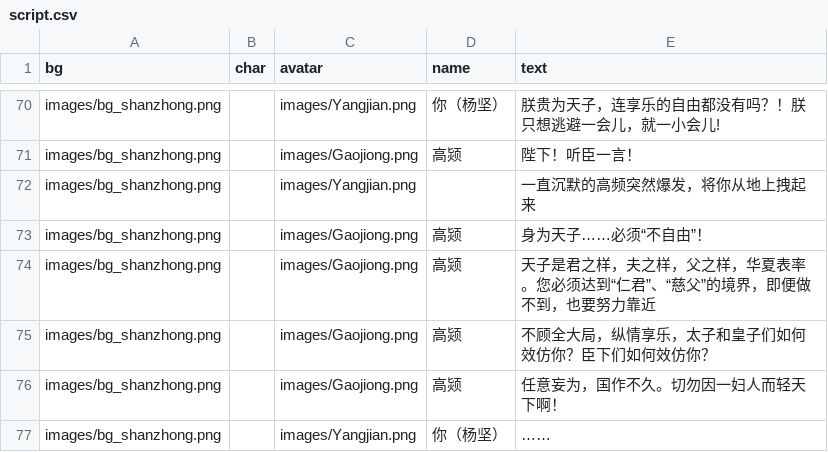
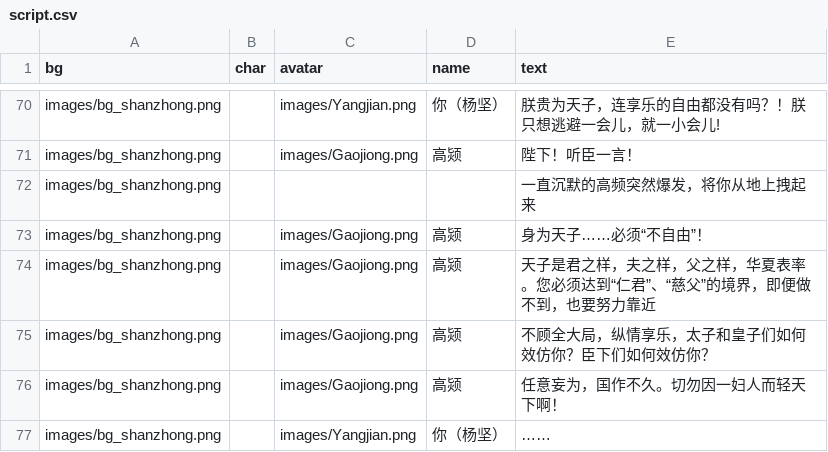
Before and after one commit to yangdanyang2005/yangdanyang2005.github.io, a CSV file: assets/projects/20251105_history_Galgame/Sui/Dugu_Tagara/script.csv, drawn as a sheet; only a part is shown, gaps mark what is left out.

```diff
--- a/assets/projects/20251105_history_Galgame/Sui/Dugu_Tagara/script.csv
+++ b/assets/projects/20251105_history_Galgame/Sui/Dugu_Tagara/script.csv
@@ -71,3 +71,3 @@ images/bg_shanzhong.png,,images/Yangjian.png,你（杨坚）,朕贵为天子，
 images/bg_shanzhong.png,,images/Gaojiong.png,高颎,陛下！听臣一言！
-images/bg_shanzhong.png,,images/Yangjian.png,,一直沉默的高频突然爆发，将你从地上拽起来
+images/bg_shanzhong.png,,,,一直沉默的高频突然爆发，将你从地上拽起来
 images/bg_shanzhong.png,,images/Gaojiong.png,高颎,身为天子……必须“不自由”！
```
